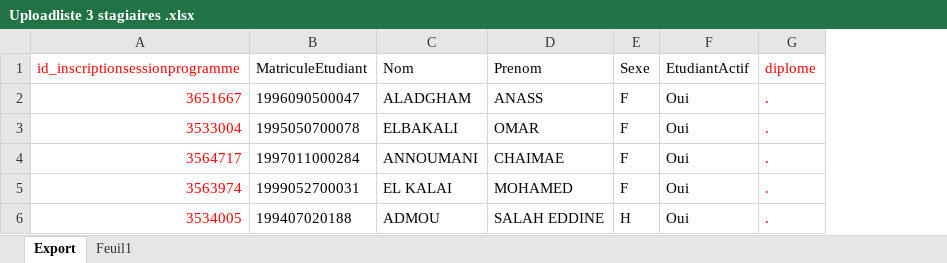
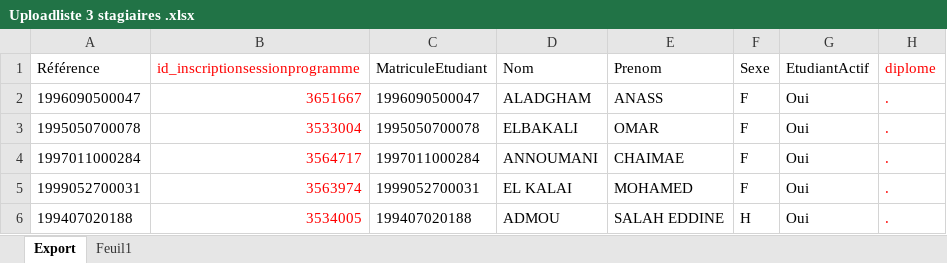
Before and after one commit to amohsyn/Training-institution-system, an Excel workbook: TrainingIS.WebApp/Content/Files/Uploadliste 3 stagiaires .xlsx, sheet Export, drawn as a sheet; only a part is shown; values as stored, in another font and other column widths than the file's, no borders; the diff names each change by its address in the sheet, - before the commit and + after, or states it on an @@ line.

```diff
--- a/TrainingIS.WebApp/Content/Files/Uploadliste 3 stagiaires .xlsx (sheet Export)
+++ b/TrainingIS.WebApp/Content/Files/Uploadliste 3 stagiaires .xlsx (sheet Export)
+column A (Référence), rows 2-6: 1996090500047 | 1995050700078 | 1997011000284 | 1999052700031 | 199407020188
```
Also changed, not shown: 43 other files.
